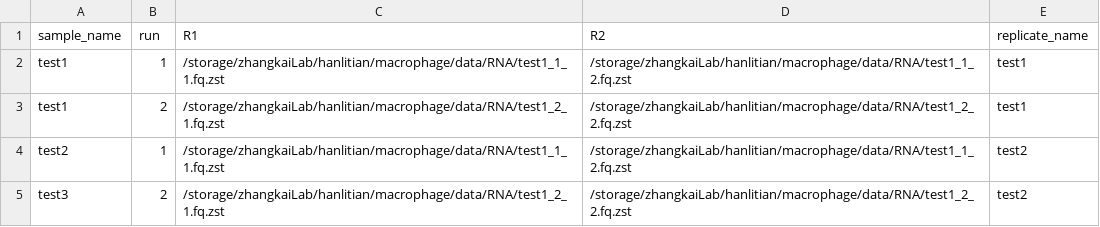
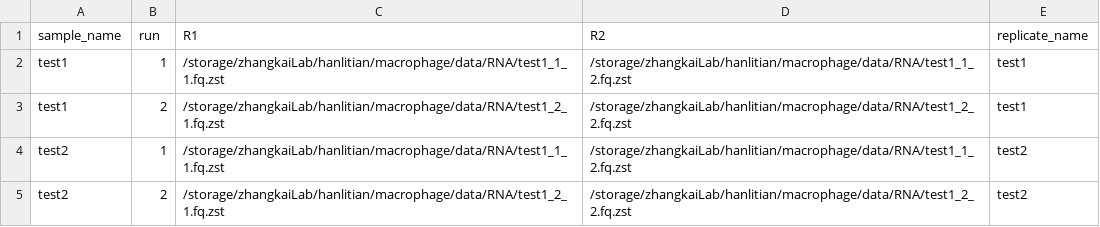
Before and after one commit to regulatory-genomics/RNA-sm, a CSV file: config/test_info.csv, drawn as a sheet.

```diff
--- a/config/test_info.csv
+++ b/config/test_info.csv
@@ -4,2 +4,2 @@ test1,2,/storage/zhangkaiLab/hanlitian/macrophage/data/RNA/test1_2_1.fq.zst,/sto
 test2,1,/storage/zhangkaiLab/hanlitian/macrophage/data/RNA/test1_1_1.fq.zst,/storage/zhangkaiLab/hanlitian/macrophage/data/RNA/test1_1_2.fq.zst,test2
-test3,2,/storage/zhangkaiLab/hanlitian/macrophage/data/RNA/test1_2_1.fq.zst,/storage/zhangkaiLab/hanlitian/macrophage/data/RNA/test1_2_2.fq.zst,test2
+test2,2,/storage/zhangkaiLab/hanlitian/macrophage/data/RNA/test1_2_1.fq.zst,/storage/zhangkaiLab/hanlitian/macrophage/data/RNA/test1_2_2.fq.zst,test2
```
Also changed, not shown: 3 other files.
